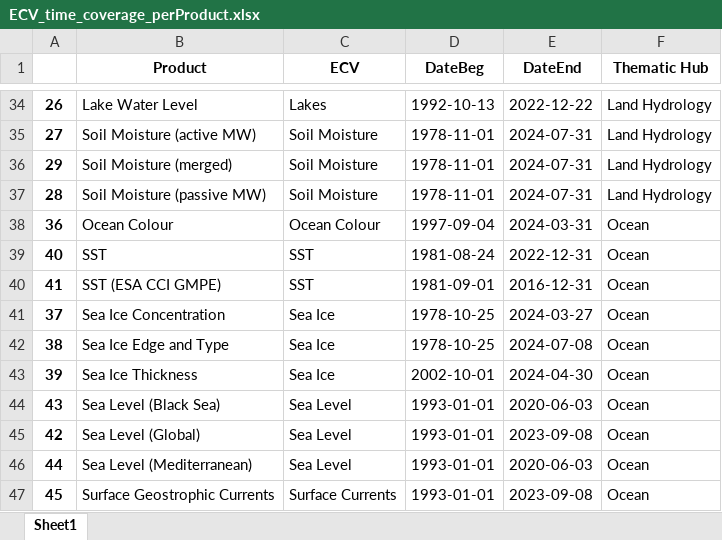
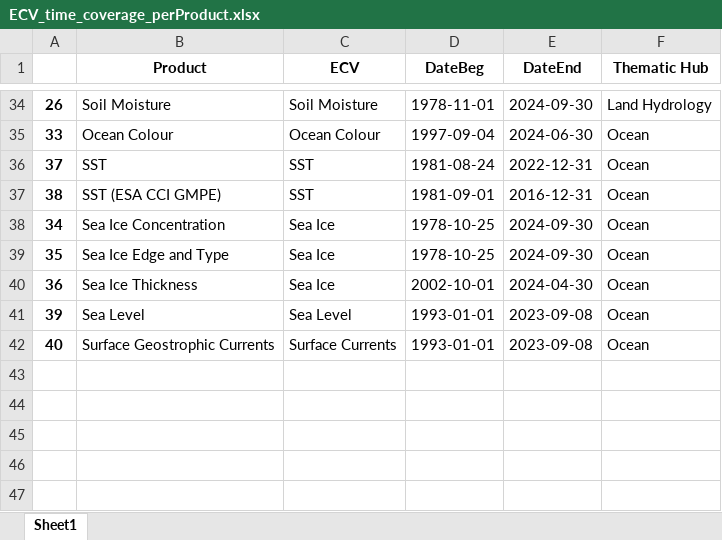
Before and after one commit to jpmartins83/CDS_data_timecoverage, an Excel workbook: ECV_time_coverage_perProduct.xlsx, sheet Sheet1, drawn as a sheet; only a part is shown, gaps mark what is left out; values as stored, in another font and other column widths than the file's, no borders; removed rows and columns are numbered as before the commit, all else as after; the diff covers the shown part only; the diff names each change by its address in the sheet, - before the commit and + after, or states it on an @@ line.

```diff
--- a/ECV_time_coverage_perProduct.xlsx (sheet Sheet1)
+++ b/ECV_time_coverage_perProduct.xlsx (sheet Sheet1)
-B34 (Product): Lake Water Level
+B34 (Product): Soil Moisture
-C34 (ECV): Lakes
+C34 (ECV): Soil Moisture
-D34 (DateBeg): 1992-10-13
+D34 (DateBeg): 1978-11-01
-E34 (DateEnd): 2022-12-22
+E34 (DateEnd): 2024-09-30
-row 35: 27 | Soil Moisture (active MW) | Soil Moisture | 1978-11-01 | 2024-07-31 | Land Hydrology
-row 36: 29 | Soil Moisture (merged) | Soil Moisture | 1978-11-01 | 2024-07-31 | Land Hydrology
-row 37: 28 | Soil Moisture (passive MW) | Soil Moisture | 1978-11-01 | 2024-07-31 | Land Hydrology
-A35: 36
+A35: 33
-E35 (DateEnd): 2024-03-31
+E35 (DateEnd): 2024-06-30
-A36: 40
+A36: 37
-A37: 41
+A37: 38
-A38: 37
+A38: 34
-E38 (DateEnd): 2024-03-27
+E38 (DateEnd): 2024-09-30
-A39: 38
+A39: 35
-E39 (DateEnd): 2024-07-08
+E39 (DateEnd): 2024-09-30
-A40: 39
+A40: 36
-row 44: 43 | Sea Level (Black Sea) | Sea Level | 1993-01-01 | 2020-06-03 | Ocean
-A41: 42
+A41: 39
-B41 (Product): Sea Level (Global)
+B41 (Product): Sea Level
-row 46: 44 | Sea Level (Mediterranean) | Sea Level | 1993-01-01 | 2020-06-03 | Ocean
-A42: 45
+A42: 40
```
Also changed, not shown: 6 added rows, 6 removed rows and 51 edited cells elsewhere in this sheet, ECV_time_coverage_perECV.xlsx, 10 other files.
